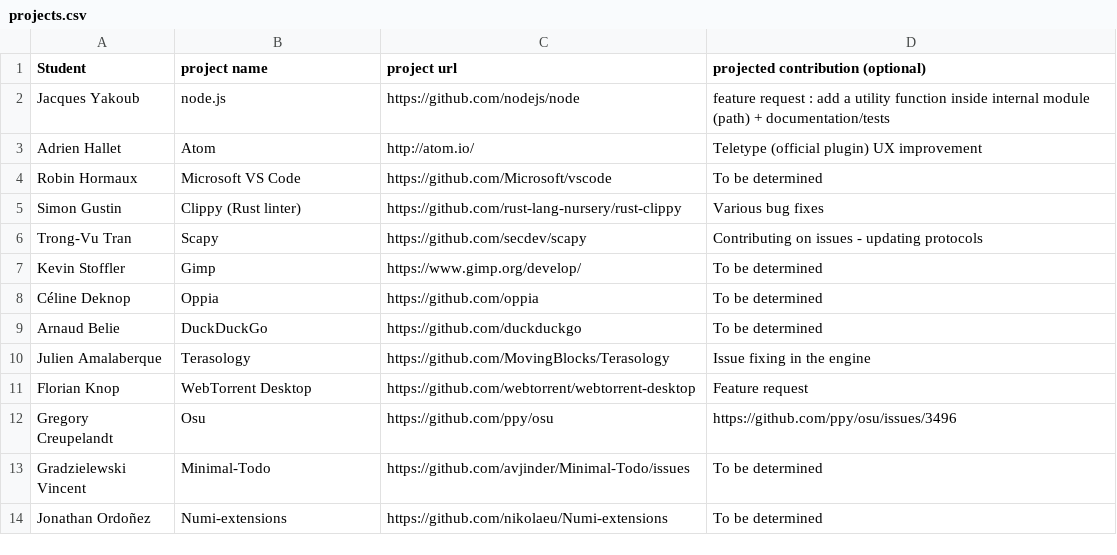
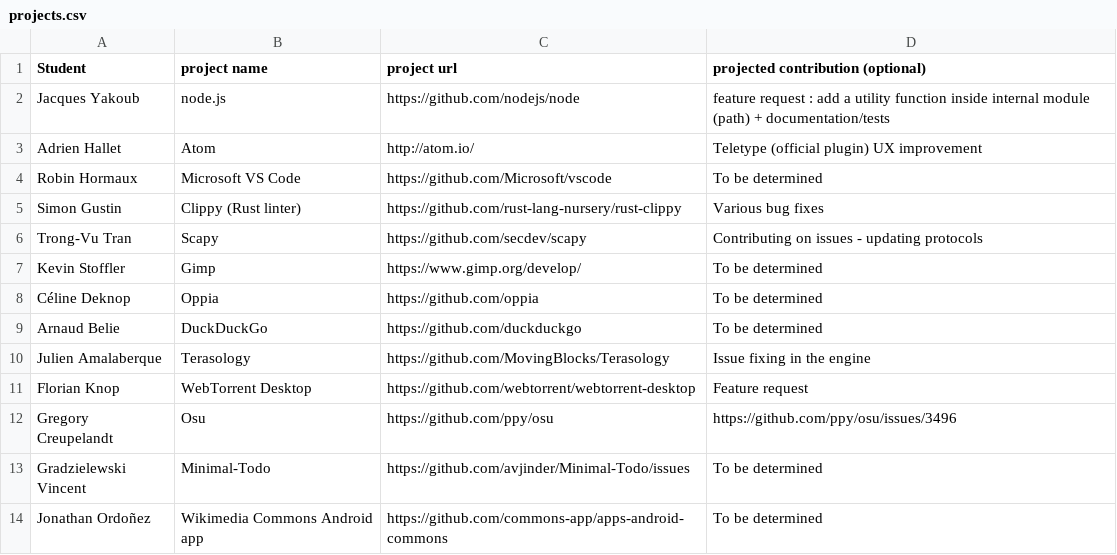
Before and after one commit to ploum/lingi2401, a CSV file: projects.csv, drawn as a sheet.

Commit message:
Update projects.csv

```diff
--- a/projects.csv
+++ b/projects.csv
@@ -13,2 +13,2 @@ Gregory Creupelandt, Osu, https://github.com/ppy/osu, https://github.com/ppy/osu
 Gradzielewski Vincent, Minimal-Todo, https://github.com/avjinder/Minimal-Todo/issues, To be determined
-Jonathan Ordoñez, Numi-extensions, https://github.com/nikolaeu/Numi-extensions, To be determined
+Jonathan Ordoñez, Wikimedia Commons Android app, https://github.com/commons-app/apps-android-commons, To be determined
```
